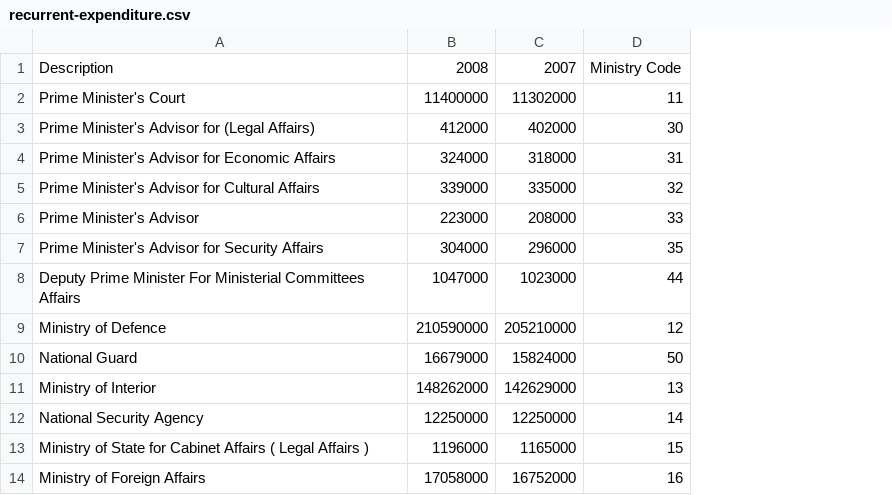
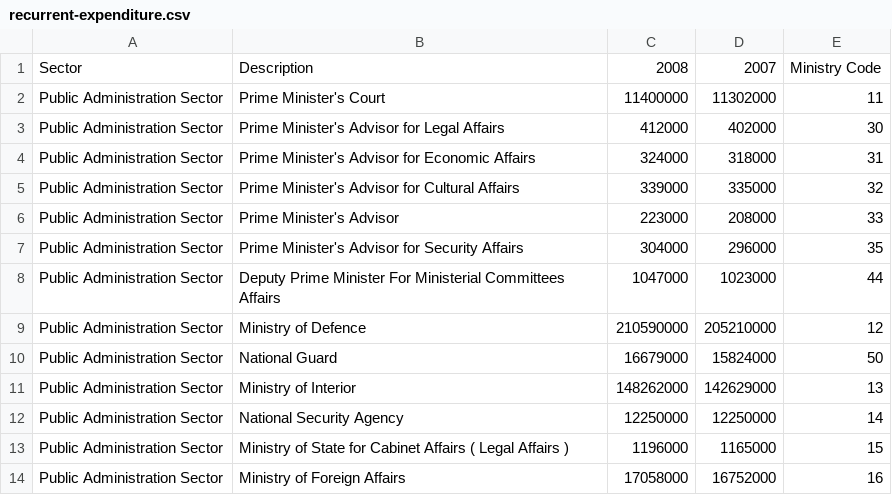
Before and after one commit to bahrainwatch/bahrain-budgets, a CSV file: 2007-2008/recurrent-expenditure.csv, drawn as a sheet; only a part is shown; addresses are those after the commit; the diff names each change by its address in the sheet, - before the commit and + after, or states it on an @@ line.

Commit message:
Added sector column to 2007-2008 data, and reflected to show legislation website as source

```diff
--- a/2007-2008/recurrent-expenditure.csv
+++ b/2007-2008/recurrent-expenditure.csv
+column A, rows 1-14: Sector | Public Administration Sector | Public Administration Sector | Public Administration Sector | Public Administration Sector | Public Administration Sector | Public Administration Sector | Public Administration Sector | Public Administration Sector | Public Administration Sector | Public Administration Sector | Public Administration Sector | Public Administration Sector | Public Administration Sector
-B3: Prime Minister's Advisor for (Legal Affairs)
+B3: Prime Minister's Advisor for Legal Affairs
```
Also changed, not shown: 2007-2008/project-expenditure.csv, 2007-2008/revenue.csv, 1 other file.
